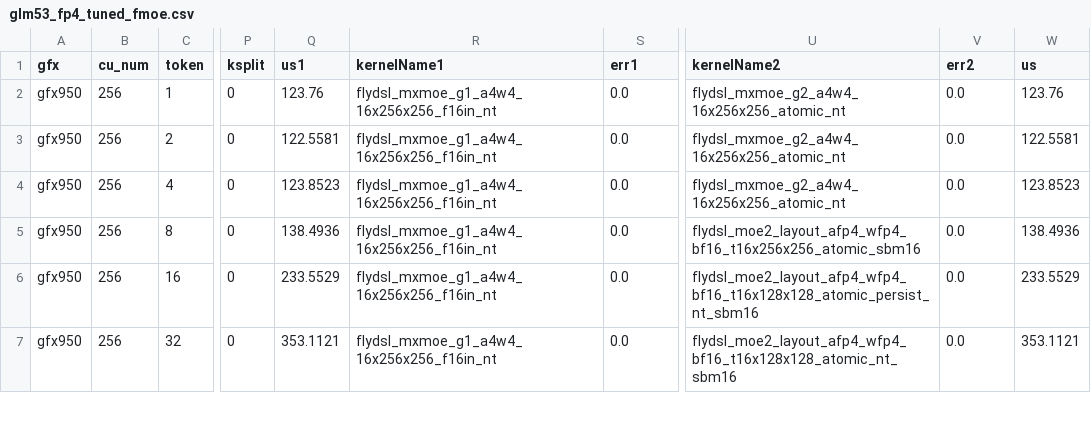
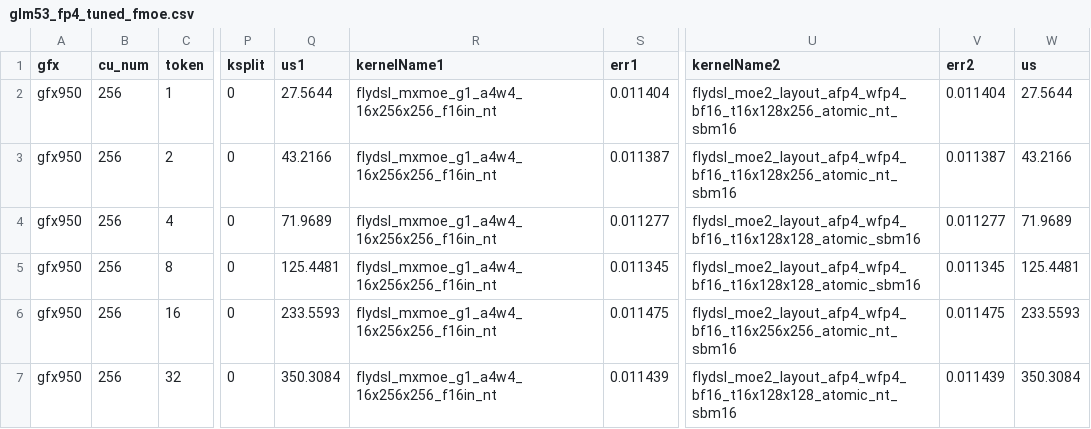
Before and after one commit to Qubitium/aiter, a CSV file: aiter/configs/model_configs/glm53_fp4_tuned_fmoe.csv, drawn as a sheet; only a part is shown, gaps mark what is left out; the diff covers the shown part only; the diff names each change by its address in the sheet, - before the commit and + after, or states it on an @@ line.

```diff
--- a/aiter/configs/model_configs/glm53_fp4_tuned_fmoe.csv
+++ b/aiter/configs/model_configs/glm53_fp4_tuned_fmoe.csv
-Q2 (us1): 123.76
+Q2 (us1): 27.5644
-S2 (err1): 0.0
+S2 (err1): 0.011404
-U2:U3 (kernelName2): flydsl_mxmoe_g2_a4w4_16x256x256_atomic_nt
+U2:U3 (kernelName2): flydsl_moe2_layout_afp4_wfp4_bf16_t16x128x256_atomic_nt_sbm16
-V2 (err2): 0.0
+V2 (err2): 0.011404
-W2 (us): 123.76
+W2 (us): 27.5644
-Q3 (us1): 122.5581
+Q3 (us1): 43.2166
-S3 (err1): 0.0
+S3 (err1): 0.011387
-V3 (err2): 0.0
+V3 (err2): 0.011387
-W3 (us): 122.5581
+W3 (us): 43.2166
-Q4 (us1): 123.8523
+Q4 (us1): 71.9689
-S4 (err1): 0.0
+S4 (err1): 0.011277
-U4 (kernelName2): flydsl_mxmoe_g2_a4w4_16x256x256_atomic_nt
+U4 (kernelName2): flydsl_moe2_layout_afp4_wfp4_bf16_t16x128x128_atomic_sbm16
-V4 (err2): 0.0
+V4 (err2): 0.011277
-W4 (us): 123.8523
+W4 (us): 71.9689
-Q5 (us1): 138.4936
+Q5 (us1): 125.4481
-S5 (err1): 0.0
+S5 (err1): 0.011345
-U5 (kernelName2): flydsl_moe2_layout_afp4_wfp4_bf16_t16x256x256_atomic_sbm16
+U5 (kernelName2): flydsl_moe2_layout_afp4_wfp4_bf16_t16x128x128_atomic_sbm16
-V5 (err2): 0.0
+V5 (err2): 0.011345
-W5 (us): 138.4936
+W5 (us): 125.4481
-Q6 (us1): 233.5529
+Q6 (us1): 233.5593
-S6 (err1): 0.0
+S6 (err1): 0.011475
-U6 (kernelName2): flydsl_moe2_layout_afp4_wfp4_bf16_t16x128x128_atomic_persist_nt_sbm16
+U6 (kernelName2): flydsl_moe2_layout_afp4_wfp4_bf16_t16x256x256_atomic_nt_sbm16
-V6 (err2): 0.0
+V6 (err2): 0.011475
-W6 (us): 233.5529
+W6 (us): 233.5593
-Q7 (us1): 353.1121
+Q7 (us1): 350.3084
-S7 (err1): 0.0
+S7 (err1): 0.011439
-V7 (err2): 0.0
+V7 (err2): 0.011439
-W7 (us): 353.1121
+W7 (us): 350.3084
```
Also changed, not shown: 43 edited cells elsewhere in this file, 2 other files.
